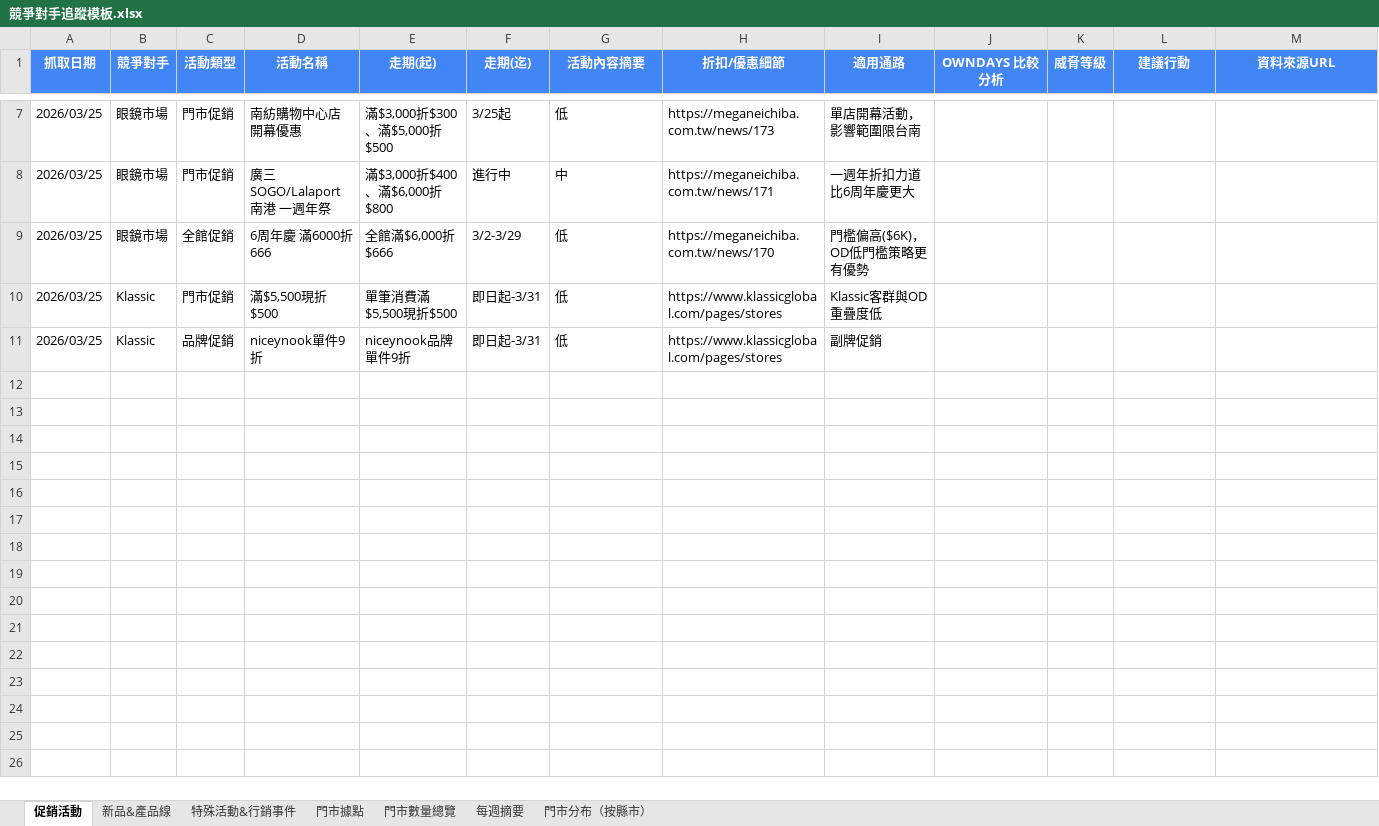
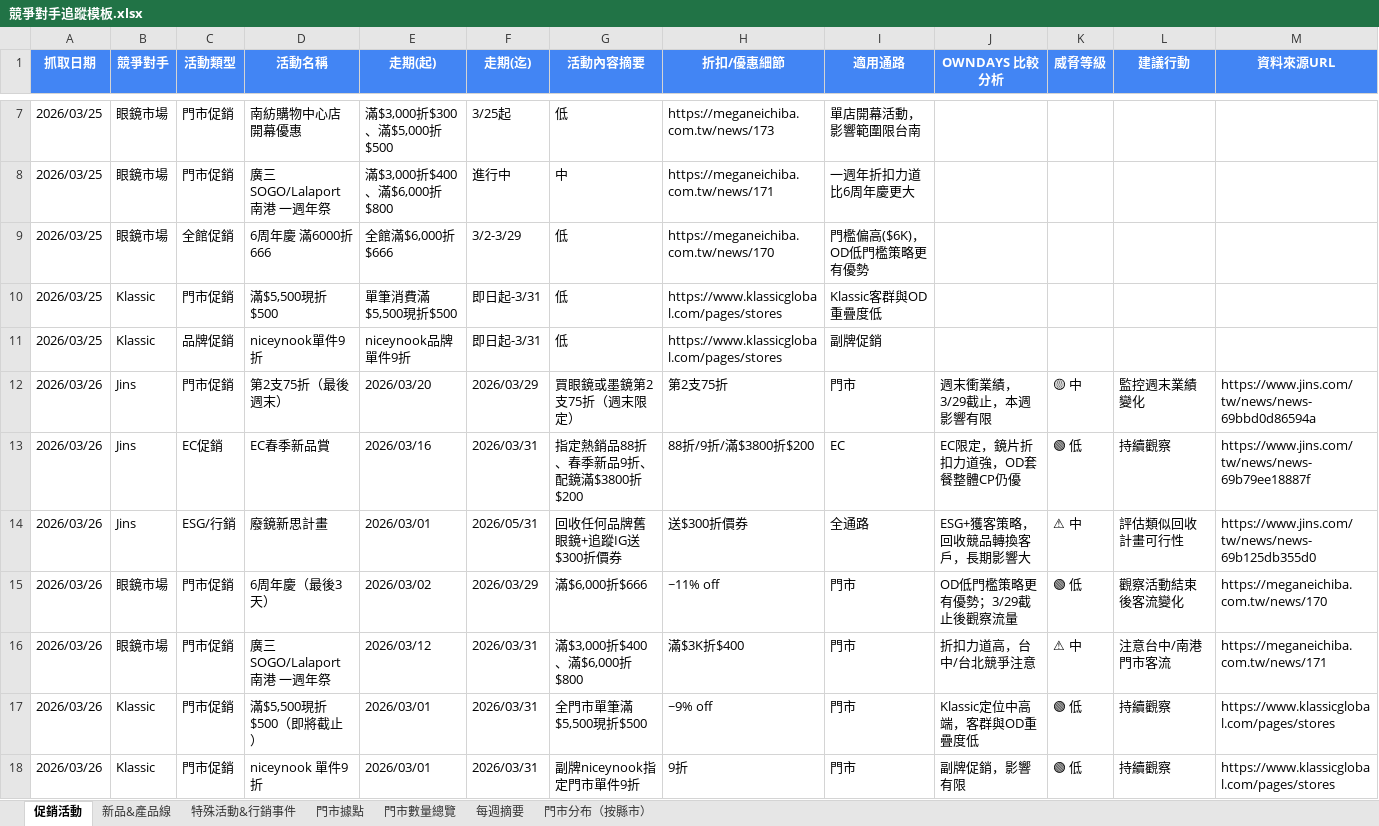
Before and after one commit to howard0820/OD-competitor, an Excel workbook: 競爭對手追蹤模板.xlsx, sheet 促銷活動, drawn as a sheet; only a part is shown, gaps mark what is left out; values as stored, in another font and other column widths than the file's, no borders; the diff names each change by its address in the sheet, - before the commit and + after, or states it on an @@ line.

```diff
--- a/競爭對手追蹤模板.xlsx (sheet 促銷活動)
+++ b/競爭對手追蹤模板.xlsx (sheet 促銷活動)
+row 12: 2026/03/26 | Jins | 門市促銷 | 第2支75折（最後週末） | 2026/03/20 | 2026/03/29 | 買眼鏡或墨鏡第2支75折（週末限定） | 第2支75折 | 門市 | 週末衝業績，3/29截止，本週影響有限 | 🟡 中 | 監控週末業績變化 | https://www.jins.com/tw/news/news-69bbd0d86594a
+row 13: 2026/03/26 | Jins | EC促銷 | EC春季新品賞 | 2026/03/16 | 2026/03/31 | 指定熱銷品88折、春季新品9折、配鏡滿$3800折$200 | 88折/9折/滿$3800折$200 | EC | EC限定，鏡片折扣力道強，OD套餐整體CP仍優 | 🟢 低 | 持續觀察 | https://www.jins.com/tw/news/news-69b79ee18887f
+row 14: 2026/03/26 | Jins | ESG/行銷 | 廢鏡新思計畫 | 2026/03/01 | 2026/05/31 | 回收任何品牌舊眼鏡+追蹤IG送$300折價券 | 送$300折價券 | 全通路 | ESG+獲客策略，回收競品轉換客戶，長期影響大 | ⚠ 中 | 評估類似回收計畫可行性 | https://www.jins.com/tw/news/news-69b125db355d0
+row 15: 2026/03/26 | 眼鏡市場 | 門市促銷 | 6周年慶（最後3天） | 2026/03/02 | 2026/03/29 | 滿$6,000折$666 | ~11% off | 門市 | OD低門檻策略更有優勢；3/29截止後觀察流量 | 🟢 低 | 觀察活動結束後客流變化 | https://meganeichiba.com.tw/news/170
+row 16: 2026/03/26 | 眼鏡市場 | 門市促銷 | 廣三SOGO/Lalaport南港 一週年祭 | 2026/03/12 | 2026/03/31 | 滿$3,000折$400、滿$6,000折$800 | 滿$3K折$400 | 門市 | 折扣力道高，台中/台北競爭注意 | ⚠ 中 | 注意台中/南港門市客流 | https://meganeichiba.com.tw/news/171
+row 17: 2026/03/26 | Klassic | 門市促銷 | 滿$5,500現折$500（即將截止） | 2026/03/01 | 2026/03/31 | 全門市單筆滿$5,500現折$500 | ~9% off | 門市 | Klassic定位中高端，客群與OD重疊度低 | 🟢 低 | 持續觀察 | https://www.klassicglobal.com/pages/stores
+row 18: 2026/03/26 | Klassic | 門市促銷 | niceynook 單件9折 | 2026/03/01 | 2026/03/31 | 副牌niceynook指定門市單件9折 | 9折 | 門市 | 副牌促銷，影響有限 | 🟢 低 | 持續觀察 | https://www.klassicglobal.com/pages/stores
```
Also changed, not shown: sheet 門市數量總覽, sheet 門市據點, sheet 每週摘要, sheet 門市分布（按縣市）, 2 other files.
